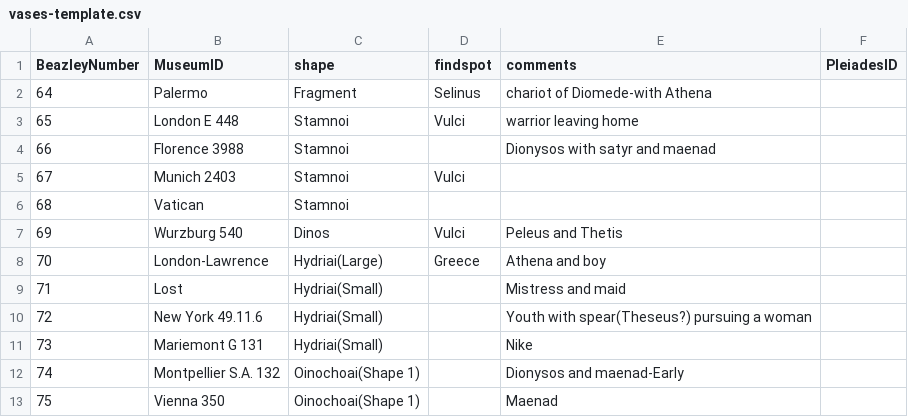
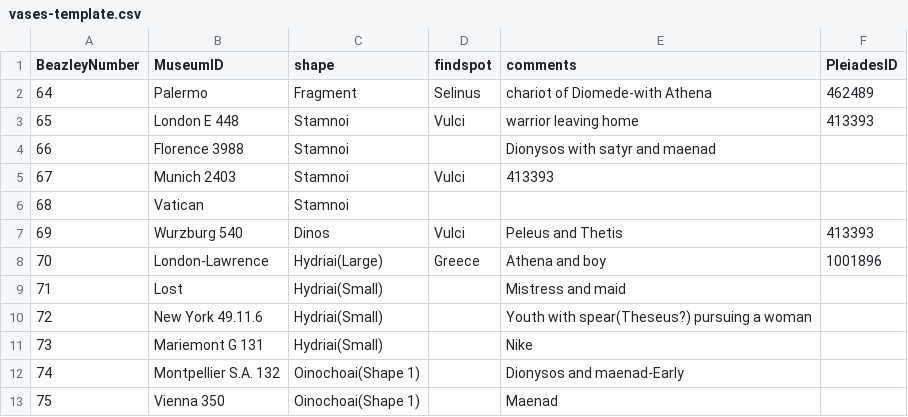
Before and after one commit to ajsaun19/Phase1, a CSV file: vases-template.csv, drawn as a sheet; only a part is shown; the diff covers the shown part only.

```diff
--- a/vases-template.csv
+++ b/vases-template.csv
@@ -1,3 +1,3 @@
 BeazleyNumber,MuseumID,shape,findspot,comments,PleiadesID
-64,Palermo,Fragment,Selinus,chariot of Diomede-with Athena
-65,London E 448,Stamnoi,Vulci,warrior leaving home
+64,Palermo,Fragment,Selinus,chariot of Diomede-with Athena,462489
+65,London E 448,Stamnoi,Vulci,warrior leaving home,413393
@@ -5 +5 @@ BeazleyNumber,MuseumID,shape,findspot,comments,PleiadesID
-67,Munich 2403,Stamnoi,Vulci,
+67,Munich 2403,Stamnoi,Vulci,413393
@@ -7,2 +7,2 @@ BeazleyNumber,MuseumID,shape,findspot,comments,PleiadesID
-69,Wurzburg 540,Dinos,Vulci,Peleus and Thetis
-70,London-Lawrence,Hydriai(Large),Greece,Athena and boy
+69,Wurzburg 540,Dinos,Vulci,Peleus and Thetis,413393
+70,London-Lawrence,Hydriai(Large),Greece,Athena and boy,1001896
```
Also changed, not shown: 14 edited cells elsewhere in this file.
